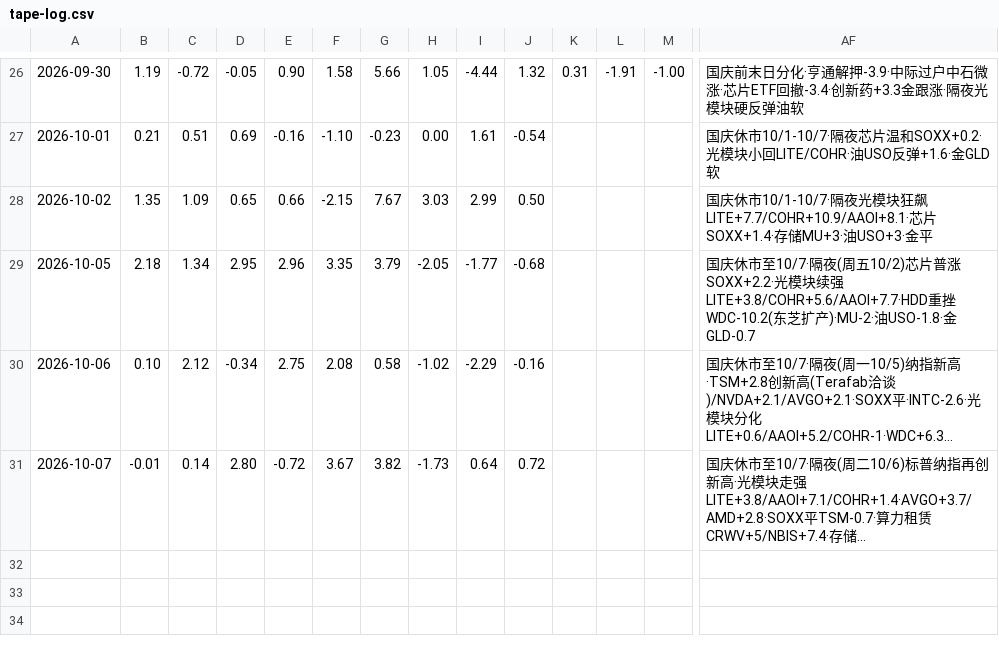
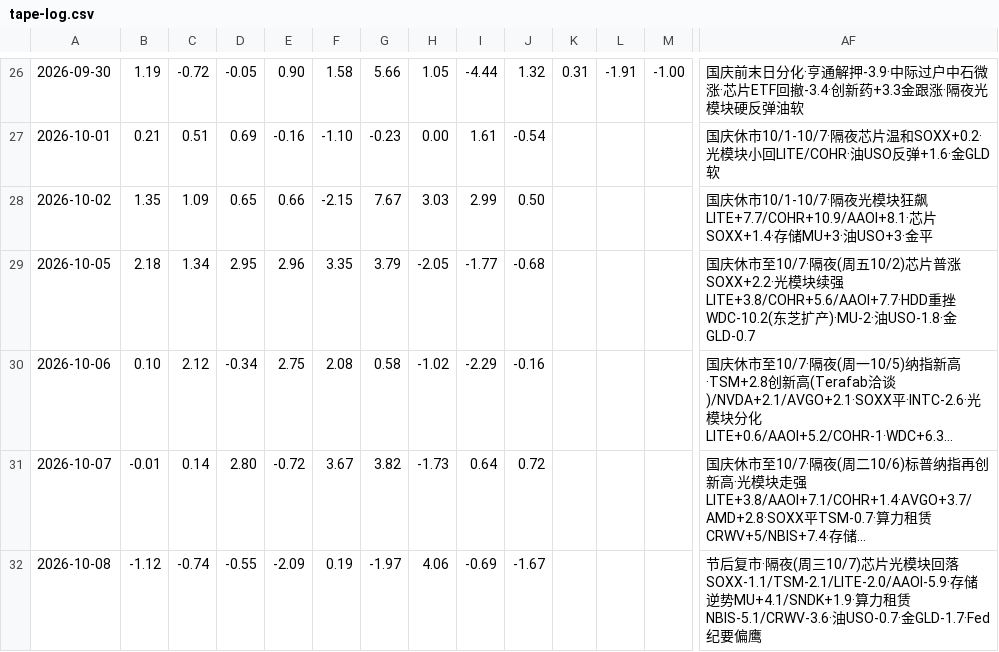
Before and after one commit to bruceleeETH/grok188, a CSV file: tape-log.csv, drawn as a sheet; only a part is shown, gaps mark what is left out; long unchanged cells end in …; rows hold the shown columns only; the diff names each change by its address in the sheet, - before the commit and + after, or states it on an @@ line.

Commit message:
tape-log.csv: stub 2026-10-08 overnight from Wed 10/7 US RTH (节后复市·SOXX-1.1·TSM-2.1·LITE-2.0·MU+4.1·GLD-1.7)

```diff
--- a/tape-log.csv
+++ b/tape-log.csv
+row 32: 2026-10-08 | -1.12 | -0.74 | -0.55 | -2.09 | 0.19 | -1.97 | 4.06 | -0.69 | -1.67 |  |  |  | 节后复市·隔夜(周三10/7)芯片光模块回落SOXX-1.1/TSM-2.1/LITE-2.0/AAOI-5.9·存储逆势MU+4.1/SNDK+1.9·算力租赁NBIS-5.1/CRWV-3.6·油USO-0.7·金GLD-1.7·Fed纪要偏鹰
```
